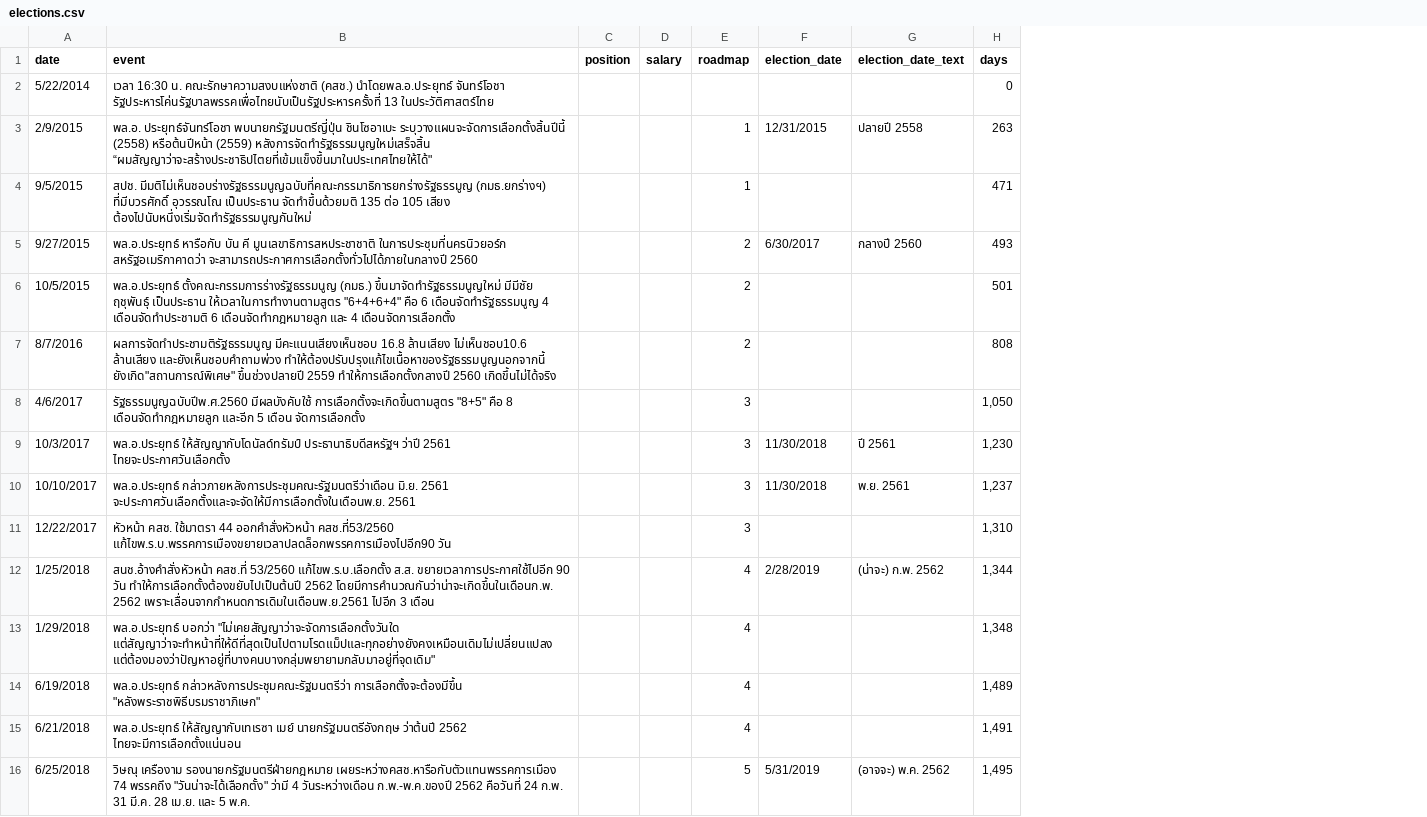
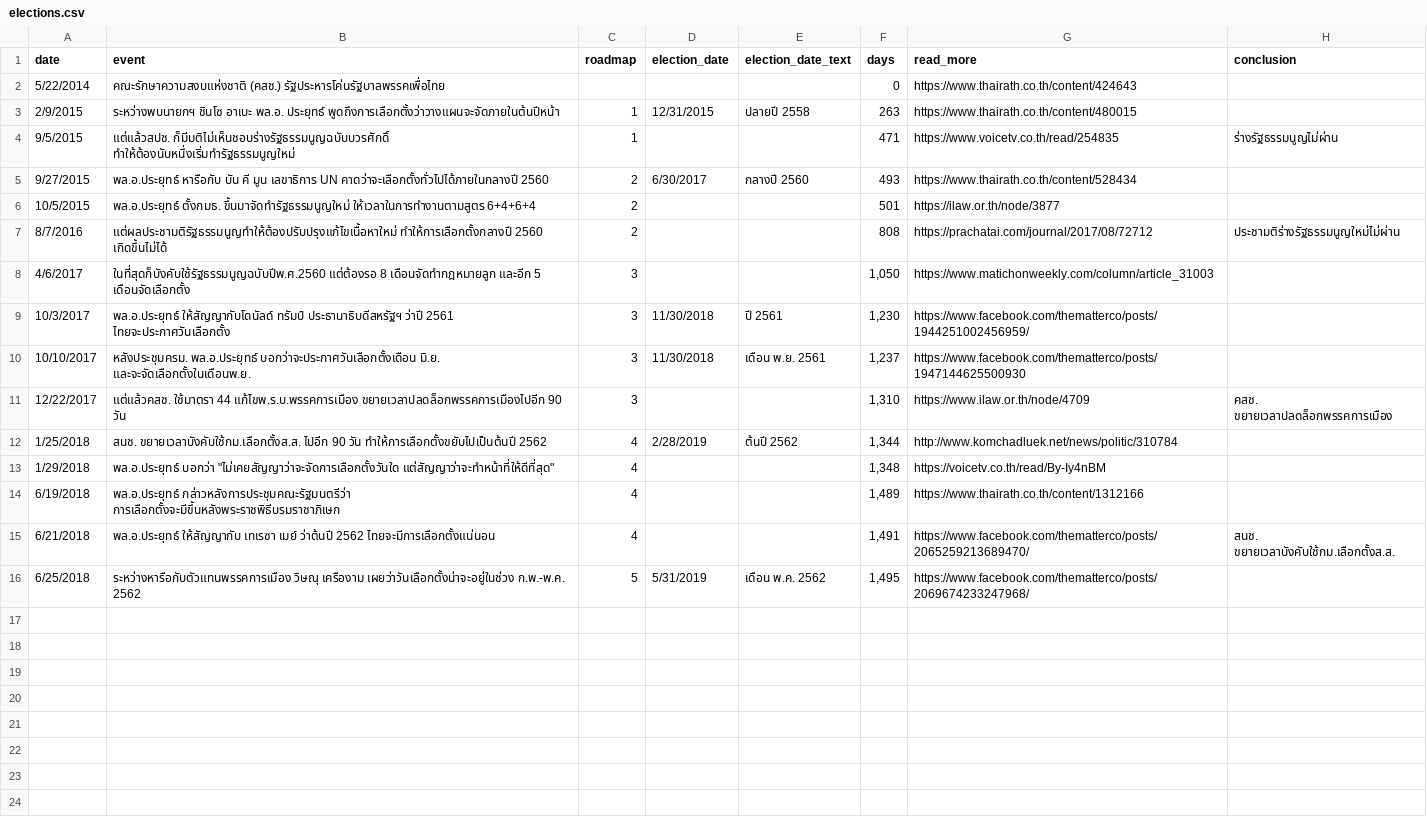
Before and after one commit to electinth/election-timeline, a CSV file: elections.csv, drawn as a sheet; removed rows and columns are numbered as before the commit, all else as after; the diff names each change by its address in the sheet, - before the commit and + after, or states it on an @@ line.

Commit message:
New data and new parameter to trigger scroll event

```diff
--- a/elections.csv
+++ b/elections.csv
-column C (position), empty
-column D (salary), empty
+column G (read_more), rows 2-16: https://www.thairath.co.th/content/424643 | https://www.thairath.co.th/content/480015 | https://www.voicetv.co.th/read/254835 | https://www.thairath.co.th/content/528434 | https://ilaw.or.th/node/3877 | https://prachatai.com/journal/2017/08/72712 | https://www.matichonweekly.com/column/article_31003 | https://www.facebook.com/thematterco/posts/1944251002456959/ | https://www.facebook.com/thematterco/posts/1947144625500930 | https://www.ilaw.or.th/node/4709 | http://www.komchadluek.net/news/politic/310784 | https://voicetv.co.th/read/By-Iy4nBM | https://www.thairath.co.th/content/1312166 | https://www.facebook.com/thematterco/posts/2065259213689470/ | https://www.facebook.com/thematterco/posts/2069674233247968/
+column H (conclusion), rows 4-15: ร่างรัฐธรรมนูญไม่ผ่าน |  |  | ประชามติร่างรัฐธรรมนูญใหม่ไม่ผ่าน |  |  |  | คสช. ขยายเวลาปลดล็อกพรรคการเมือง |  |  |  | สนช. ขยายเวลาบังคับใช้กม.เลือกตั้งส.ส.
-B2 (event): เวลา 16:30 น. คณะรักษาความสงบแห่งชาติ (คสช.) นำโดยพล.อ.ประยุทธ์ จันทร์โอชา รัฐประหารโค่นรัฐบาลพรรคเพื่อไทยนับเป็นรัฐประหารครั้งที่ 13 ในประวัติศาสตร์ไทย
+B2 (event): คณะรักษาความสงบแห่งชาติ (คสช.) รัฐประหารโค่นรัฐบาลพรรคเพื่อไทย
-B3 (event): พล.อ. ประยุทธ์จันทร์โอชา พบนายกรัฐมนตรีญี่ปุ่น ชินโซอาเบะ ระบุวางแผนจะจัดการเลือกตั้งสิ้นปีนี้ (2558) หรือต้นปีหน้า (2559) หลังการจัดทำรัฐธรรมนูญใหม่เสร็จสิ้น “ผมสัญญาว่าจะสร้างประชาธิปไตยที่เข้มแข็งขึ้นมาในประเทศไทยให้ได้"
+B3 (event): ระหว่างพบนายกฯ ชินโซ อาเบะ พล.อ. ประยุทธ์ พูดถึงการเลือกตั้งว่าวางแผนจะจัดภายในต้นปีหน้า
-B4 (event): สปช. มีมติไม่เห็นชอบร่างรัฐธรรมนูญฉบับที่คณะกรรมาธิการยกร่างรัฐธรรมูญ (กมธ.ยกร่างฯ) ที่มีบวรศักดิ์ อุวรรณโณ เป็นประธาน จัดทำขึ้นด้วยมติ 135 ต่อ 105 เสียง ต้องไปนับหนึ่งเริ่มจัดทำรัฐธรรมนูญกันใหม่
+B4 (event): แต่แล้วสปช. ก็มีมติไม่เห็นชอบร่างรัฐธรรมนูญฉบับบวรศักดิ์ ทำให้ต้องนับหนึ่งเริ่มทำรัฐธรรมนูญใหม่
-B5 (event): …บัน คี มูนเลขาธิการสหประชาชาติ ในการประชุมที่นครนิวยอร์ก สหรัฐอเมริกาคาดว่า จะสามารถประกาศการเลือกตั้งทั่วไปได้ภายในกลางปี 2560
+B5 (event): …บัน คี มูน เลขาธิการ UN คาดว่าจะเลือกตั้งทั่วไปได้ภายในกลางปี 2560
-B6 (event): พล.อ.ประยุทธ์ ตั้งคณะกรรมการร่างรัฐธรรมนูญ (กมธ.) ขึ้นมาจัดทำรัฐธรรมนูญใหม่ มีมีชัย ฤชุพันธุ์ เป็นประธาน ให้เวลาในการทำงานตามสูตร "6+4+6+4" คือ 6 เดือนจัดทำรัฐธรรมนูญ 4 เดือนจัดทำประชามติ 6 เดือนจัดทำกฎหมายลูก และ 4 เดือนจัดการเลือกตั้ง
+B6 (event): พล.อ.ประยุทธ์ ตั้งกมธ. ขึ้นมาจัดทำรัฐธรรมนูญใหม่ ให้เวลาในการทำงานตามสูตร 6+4+6+4
-B7 (event): ผลการจัดทำประชามติรัฐธรรมนูญ มีคะแนนเสียงเห็นชอบ 16.8 ล้านเสียง ไม่เห็นชอบ10.6 ล้านเสียง และยังเห็นชอบคำถามพ่วง ทำให้ต้องปรับปรุงแก้ไขเนื้อหาของรัฐธรรมนูญนอกจากนี้ ยังเกิด"สถานการณ์พิเศษ" ขึ้นช่วงปลายปี 2559 ทำให้การเลือกตั้งกลางปี 2560 เกิดขึ้นไม่ได้จริง
+B7 (event): แต่ผลประชามติรัฐธรรมนูญทำให้ต้องปรับปรุงแก้ไขเนื้อหาใหม่ ทำให้การเลือกตั้งกลางปี 2560 เกิดขึ้นไม่ได้
-B8 (event): รัฐธรรมนูญฉบับปีพ.ศ.2560 มีผลบังคับใช้ การเลือกตั้งจะเกิดขึ้นตามสูตร "8+5" คือ 8 เดือนจัดทำกฎหมายลูก และอีก 5 เดือน จัดการเลือกตั้ง
+B8 (event): ในที่สุดก็บังคับใช้รัฐธรรมนูญฉบับปีพ.ศ.2560 แต่ต้องรอ 8 เดือนจัดทำกฎหมายลูก และอีก 5 เดือนจัดเลือกตั้ง
-B9 (event): พล.อ.ประยุทธ์ ให้สัญญากับโดนัลด์ทรัมป์ ประธานาธิบดีสหรัฐฯ ว่าปี…
+B9 (event): พล.อ.ประยุทธ์ ให้สัญญากับโดนัลด์ ทรัมป์ ประธานาธิบดีสหรัฐฯ ว่าปี…
-B10 (event): พล.อ.ประยุทธ์ กล่าวภายหลังการประชุมคณะรัฐมนตรีว่าเดือน มิ.ย. 2561 จะประกาศวันเลือกตั้งและจะจัดให้มีการเลือกตั้งในเดือนพ.ย. 2561
+B10 (event): หลังประชุมครม. พล.อ.ประยุทธ์ บอกว่าจะประกาศวันเลือกตั้งเดือน มิ.ย. และจะจัดเลือกตั้งในเดือนพ.ย.
-E10 (election_date_text): พ.ย. 2561
+E10 (election_date_text): เดือน พ.ย. 2561
-B11 (event): หัวหน้า คสช. ใช้มาตรา 44 ออกคำสั่งหัวหน้า คสช.ที่53/2560 แก้ไขพ.ร.บ.พรรคการเมืองขยายเวลาปลดล็อกพรรคการเมืองไปอีก90 วัน
+B11 (event): แต่แล้วคสช. ใช้มาตรา 44 แก้ไขพ.ร.บ.พรรคการเมือง ขยายเวลาปลดล็อกพรรคการเมืองไปอีก 90 วัน
-B12 (event): สนช.อ้างคำสั่งหัวหน้า คสช.ที่ 53/2560 แก้ไขพ.ร.บ.เลือกตั้ง ส.ส. ขยายเวลาการประกาศใช้ไปอีก 90 วัน ทำให้การเลือกตั้งต้องขยับไปเป็นต้นปี 2562 โดยมีการคำนวณกันว่าน่าจะเกิดขึ้นในเดือนก.พ. 2562 เพราะเลื่อนจากกำหนดการเดิมในเดือนพ.ย.2561 ไปอีก 3 เดือน
+B12 (event): สนช. ขยายเวลาบังคับใช้กม.เลือกตั้งส.ส. ไปอีก 90 วัน ทำให้การเลือกตั้งขยับไปเป็นต้นปี 2562
-E12 (election_date_text): (น่าจะ) ก.พ. 2562
+E12 (election_date_text): ต้นปี 2562
-B13 (event): …บอกว่า "ไม่เคยสัญญาว่าจะจัดการเลือกตั้งวันใด แต่สัญญาว่าจะทำหน้าที่ให้ดีที่สุดเป็นไปตามโรดแม็ปและทุกอย่างยังคงเหมือนเดิมไม่เปลี่ยนแปลง แต่ต้องมองว่าปัญหาอยู่ที่บางคนบางกลุ่มพยายามกลับมาอยู่ที่จุดเดิม"
+B13 (event): …บอกว่า "ไม่เคยสัญญาว่าจะจัดการเลือกตั้งวันใด แต่สัญญาว่าจะทำหน้าที่ให้ดีที่สุด"
-B14 (event): พล.อ.ประยุทธ์ กล่าวหลังการประชุมคณะรัฐมนตรีว่า การเลือกตั้งจะต้องมีขึ้น "หลังพระราชพิธีบรมราชาภิเษก"
+B14 (event): พล.อ.ประยุทธ์ กล่าวหลังการประชุมคณะรัฐมนตรีว่า การเลือกตั้งจะมีขึ้นหลังพระราชพิธีบรมราชาภิเษก
-B15 (event): พล.อ.ประยุทธ์ ให้สัญญากับเทเรซา เมย์ นายกรัฐมนตรีอังกฤษ ว่าต้นปี 2562…
+B15 (event): พล.อ.ประยุทธ์ ให้สัญญากับ เทเรซา เมย์ ว่าต้นปี 2562…
-B16 (event): วิษณุ เครืองาม รองนายกรัฐมนตรีฝ่ายกฎหมาย เผยระหว่างคสช.หารือกับตัวแทนพรรคการเมือง 74 พรรคถึง "วันน่าจะได้เลือกตั้ง" ว่ามี 4 วันระหว่างเดือน ก.พ.-พ.ค.ของปี 2562 คือวันที่ 24 ก.พ. 31 มี.ค. 28 เม.ย. และ 5 พ.ค.
+B16 (event): ระหว่างหารือกับตัวแทนพรรคการเมือง วิษณุ เครืองาม เผยว่าวันเลือกตั้งน่าจะอยู่ในช่วง ก.พ.-พ.ค. 2562
-E16 (election_date_text): (อาจจะ) พ.ค. 2562
+E16 (election_date_text): เดือน พ.ค. 2562
```
Also changed, not shown: 2 other files.
